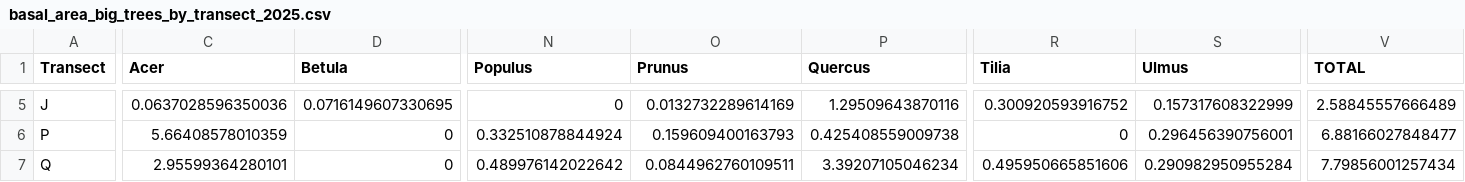
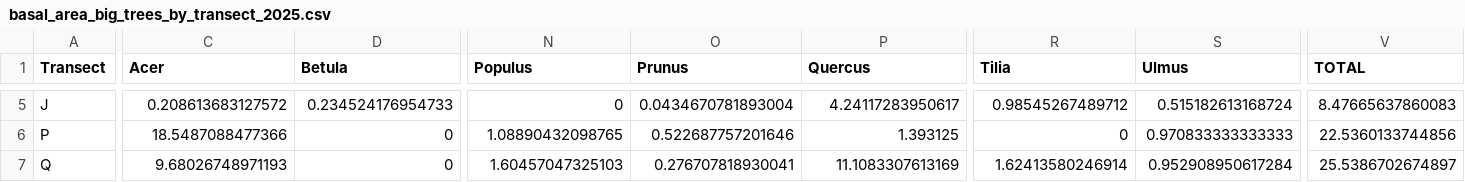
Before and after one commit to KPerryLab/EAB_Michigan_2024_2025, a CSV file: Cleaned_data/basal_area_big_trees_by_transect_2025.csv, drawn as a sheet; only a part is shown, gaps mark what is left out; the diff covers the shown part only; the diff names each change by its address in the sheet, - before the commit and + after, or states it on an @@ line.

```diff
--- a/Cleaned_data/basal_area_big_trees_by_transect_2025.csv
+++ b/Cleaned_data/basal_area_big_trees_by_transect_2025.csv
-C5 (Acer): 0.0637028596350036
+C5 (Acer): 0.208613683127572
-D5 (Betula): 0.0716149607330695
+D5 (Betula): 0.234524176954733
-O5 (Prunus): 0.0132732289614169
+O5 (Prunus): 0.0434670781893004
-P5 (Quercus): 1.29509643870116
+P5 (Quercus): 4.24117283950617
-R5 (Tilia): 0.300920593916752
+R5 (Tilia): 0.98545267489712
-S5 (Ulmus): 0.157317608322999
+S5 (Ulmus): 0.515182613168724
-V5 (TOTAL): 2.58845557666489
+V5 (TOTAL): 8.47665637860083
-C6 (Acer): 5.66408578010359
+C6 (Acer): 18.5487088477366
-N6 (Populus): 0.332510878844924
+N6 (Populus): 1.08890432098765
-O6 (Prunus): 0.159609400163793
+O6 (Prunus): 0.522687757201646
-P6 (Quercus): 0.425408559009738
+P6 (Quercus): 1.393125
-S6 (Ulmus): 0.296456390756001
+S6 (Ulmus): 0.970833333333333
-V6 (TOTAL): 6.88166027848477
+V6 (TOTAL): 22.5360133744856
-C7 (Acer): 2.95599364280101
+C7 (Acer): 9.68026748971193
-N7 (Populus): 0.489976142022642
+N7 (Populus): 1.60457047325103
-O7 (Prunus): 0.0844962760109511
+O7 (Prunus): 0.276707818930041
-P7 (Quercus): 3.39207105046234
+P7 (Quercus): 11.1083307613169
-R7 (Tilia): 0.495950665851606
+R7 (Tilia): 1.62413580246914
-S7 (Ulmus): 0.290982950955284
+S7 (Ulmus): 0.952908950617284
-V7 (TOTAL): 7.79856001257434
+V7 (TOTAL): 25.5386702674897
```
Also changed, not shown: 62 edited cells elsewhere in this file, 21 other files.
